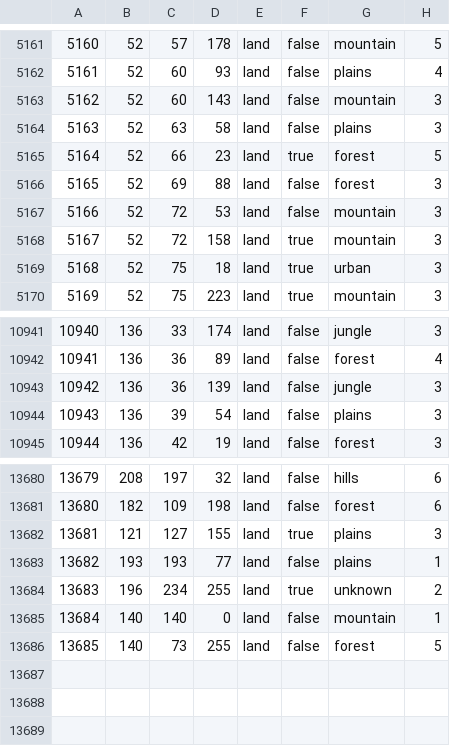
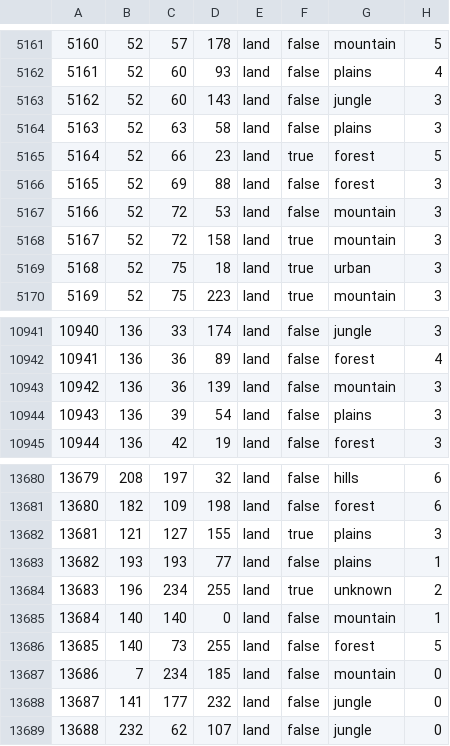
Before and after one commit to Cold-War-Iron-Curtain-Dev-Team/ColdWarIronCurtain, a CSV file: Cold War Iron Curtain/map/definition.csv, drawn as a sheet; only a part is shown, gaps mark what is left out.

```diff
--- a/Cold War Iron Curtain/map/definition.csv
+++ b/Cold War Iron Curtain/map/definition.csv
@@ -5162,3 +5162,3 @@
 5161;52;60;93;land;false;plains;4
-5162;52;60;143;land;false;mountain;3
+5162;52;60;143;land;false;jungle;3
 5163;52;63;58;land;false;plains;3
@@ -10942,3 +10942,3 @@
 10941;136;36;89;land;false;forest;4
-10942;136;36;139;land;false;jungle;3
+10942;136;36;139;land;false;mountain;3
 10943;136;39;54;land;false;plains;3
@@ -13686 +13686,4 @@
 13685;140;73;255;land;false;forest;5
+13686;7;234;185;land;false;mountain;0
+13687;141;177;232;land;false;jungle;0
+13688;232;62;107;land;false;jungle;0
```
Also changed, not shown: 9 other files.
